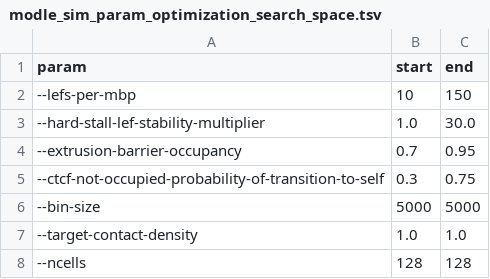
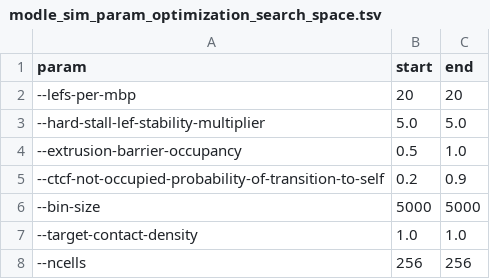
Before and after one commit to paulsengroup/2021-modle-paper-001-data-analysis, a TSV file: data/input/modle_sim_param_optimization_search_space.tsv, drawn as a sheet.

Commit message:
Update param-optimization Dockerfile, script and workflow

```diff
--- a/data/input/modle_sim_param_optimization_search_space.tsv
+++ b/data/input/modle_sim_param_optimization_search_space.tsv
@@ -1,8 +1,8 @@
 param	start	end
---lefs-per-mbp	10	150
---hard-stall-lef-stability-multiplier	1.0	30.0
---extrusion-barrier-occupancy	0.7	0.95
---ctcf-not-occupied-probability-of-transition-to-self	0.3	0.75
+--lefs-per-mbp	20	20
+--hard-stall-lef-stability-multiplier	5.0	5.0
+--extrusion-barrier-occupancy	0.5	1.0
+--ctcf-not-occupied-probability-of-transition-to-self	0.2	0.9
 --bin-size	5000	5000
 --target-contact-density	1.0	1.0
---ncells	128	128
+--ncells	256	256
```
Also changed, not shown: 4 other files.
